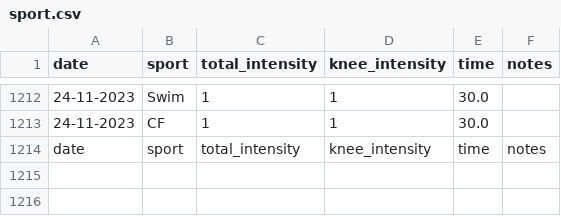
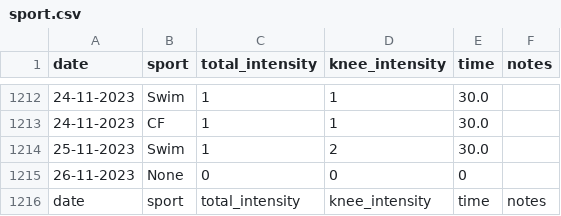
Before and after one commit to cmougan/knee, a CSV file: data/sport.csv, drawn as a sheet; only a part is shown, gaps mark what is left out.

```diff
--- a/data/sport.csv
+++ b/data/sport.csv
@@ -1213,2 +1213,4 @@ date,sport, total_intensity, knee_intensity, time, notes
 24-11-2023, CF,1,1,30.0,
+25-11-2023, Swim,1,2,30.0,
+26-11-2023, None,0,0,0,
 date,sport, total_intensity, knee_intensity, time, notes
```
Also changed, not shown: data/pain.csv, 2 other files.
